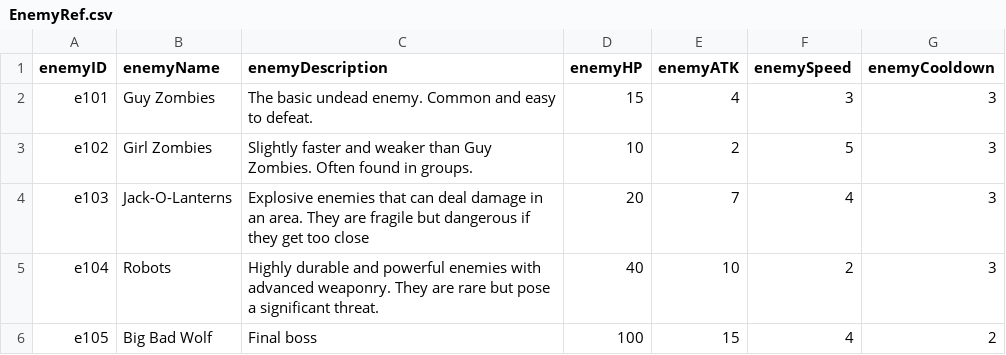
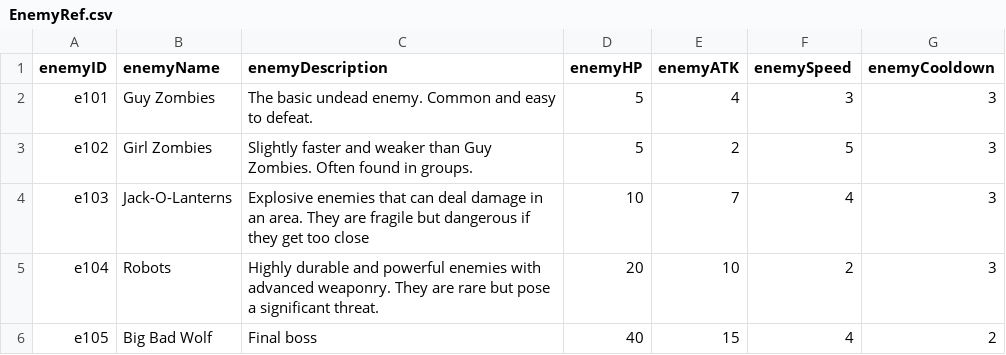
Before and after one commit to huiling3o3/Survival_Game, a CSV file: Assets/StreamingAssets/CSV/EnemyRef.csv, drawn as a sheet.

```diff
--- a/Assets/StreamingAssets/CSV/EnemyRef.csv
+++ b/Assets/StreamingAssets/CSV/EnemyRef.csv
@@ -1,6 +1,6 @@
 enemyID,enemyName,enemyDescription,enemyHP,enemyATK,enemySpeed,enemyCooldown
-e101,Guy Zombies,The basic undead enemy. Common and easy to defeat.,15,4,3,3
-e102,Girl Zombies,Slightly faster and weaker than Guy Zombies. Often found in groups.,10,2,5,3
-e103,Jack-O-Lanterns,Explosive enemies that can deal damage in an area. They are fragile but dangerous if they get too close,20,7,4,3
-e104,Robots,Highly durable and powerful enemies with advanced weaponry. They are rare but pose a significant threat.,40,10,2,3
-e105,Big Bad Wolf,Final boss ,100,15,4,2
+e101,Guy Zombies,The basic undead enemy. Common and easy to defeat.,5,4,3,3
+e102,Girl Zombies,Slightly faster and weaker than Guy Zombies. Often found in groups.,5,2,5,3
+e103,Jack-O-Lanterns,Explosive enemies that can deal damage in an area. They are fragile but dangerous if they get too close,10,7,4,3
+e104,Robots,Highly durable and powerful enemies with advanced weaponry. They are rare but pose a significant threat.,20,10,2,3
+e105,Big Bad Wolf,Final boss ,40,15,4,2
```
Also changed, not shown: 10 other files.
